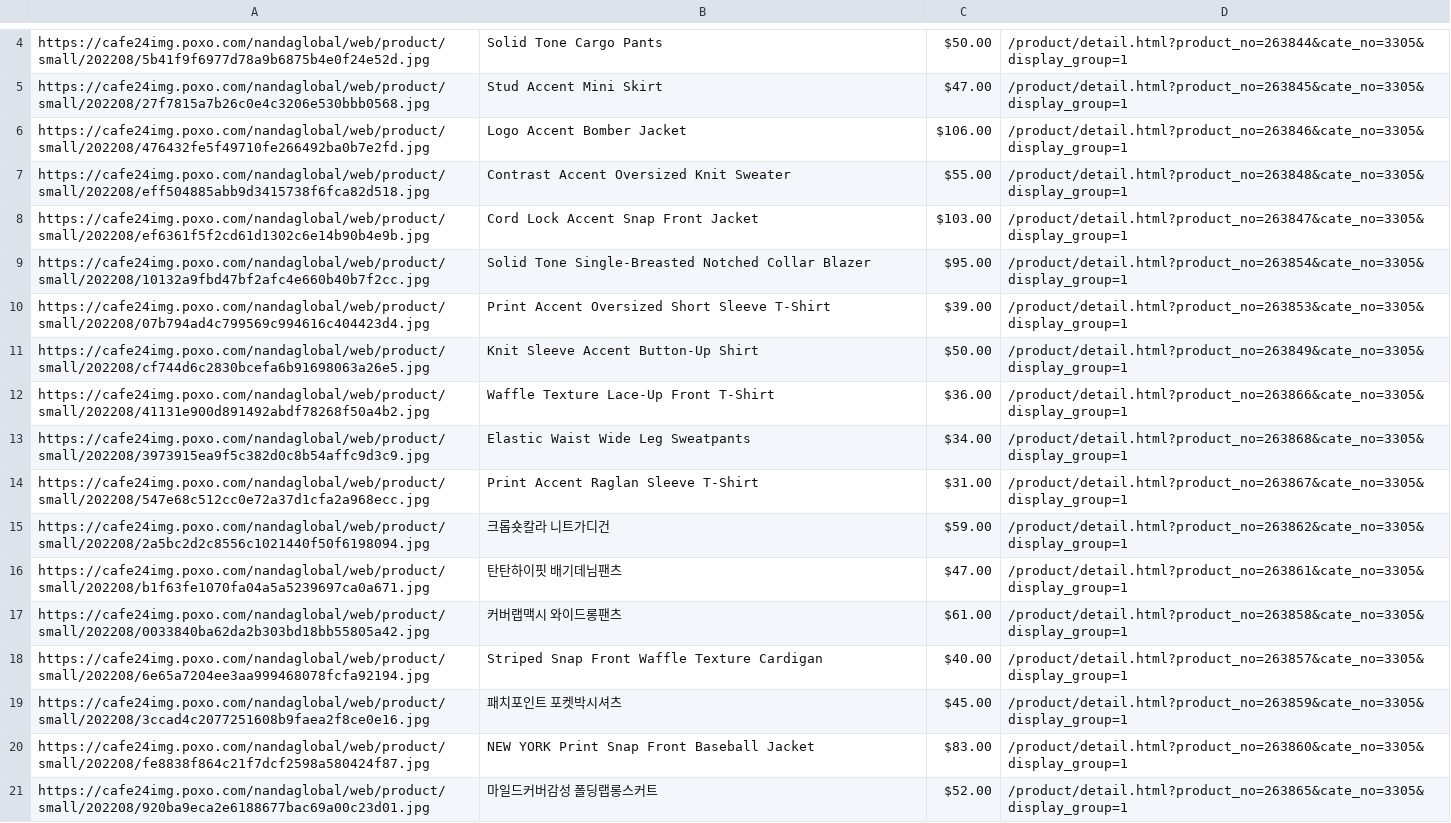
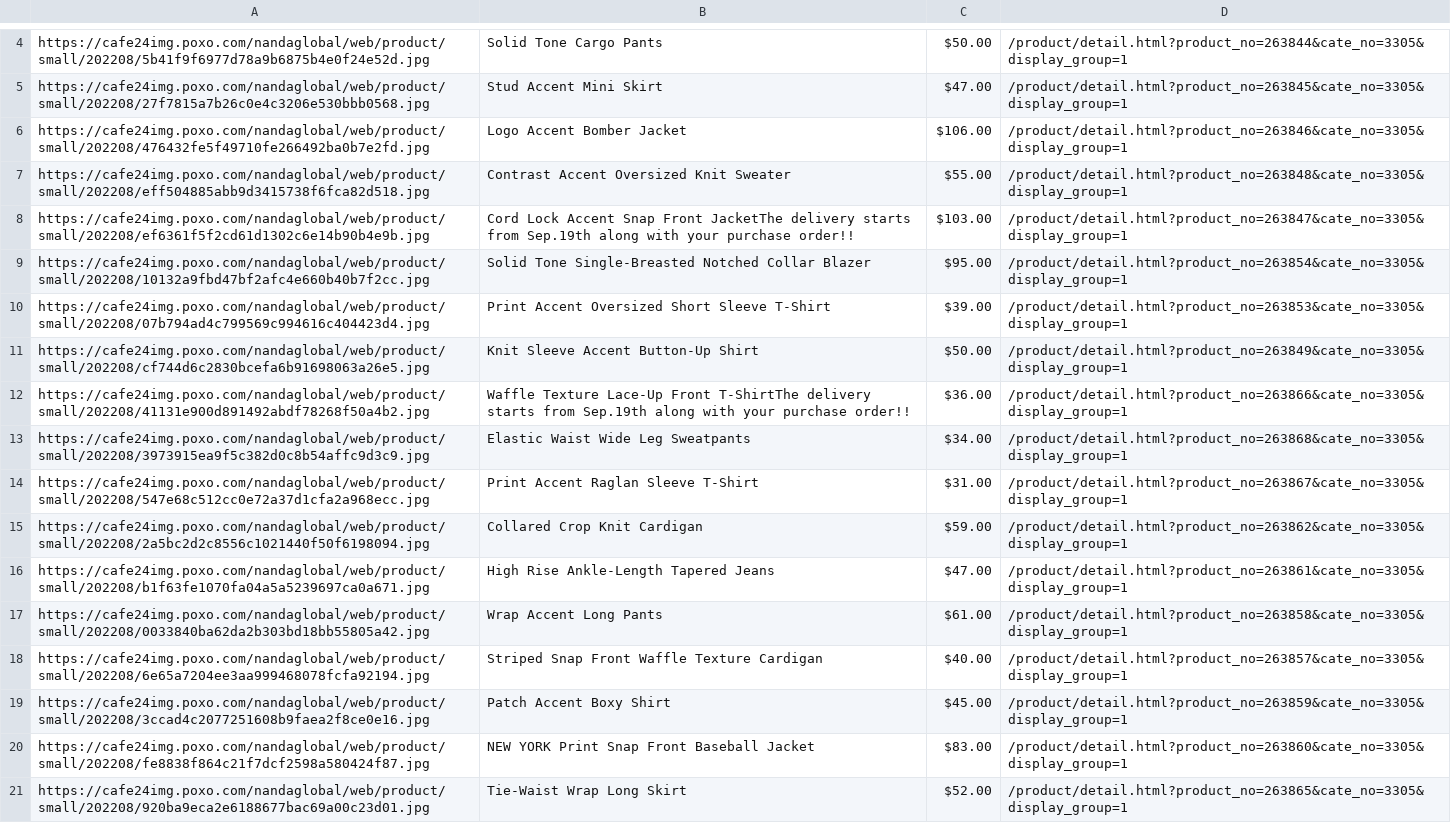
Before and after one commit to delitamakanda/scraper-kr-fashion-shops, a CSV file: core/output2.csv, drawn as a sheet; only a part is shown, gaps mark what is left out; the diff covers the shown part only.

Commit message:
Latest data: Thu Sep  1 02:58:24 UTC 2022

```diff
--- a/core/output2.csv
+++ b/core/output2.csv
@@ -7,3 +7,3 @@ https://cafe24img.poxo.com/nandaglobal/web/product/small/202208/476432fe5f49710f
 https://cafe24img.poxo.com/nandaglobal/web/product/small/202208/eff504885abb9d3415738f6fca82d518.jpg,Contrast Accent Oversized Knit Sweater,$55.00,/product/detail.html?product_no=263848&cate_no=3305&display_group=1
-https://cafe24img.poxo.com/nandaglobal/web/product/small/202208/ef6361f5f2cd61d1302c6e14b90b4e9b.jpg,Cord Lock Accent Snap Front Jacket,$103.00,/product/detail.html?product_no=263847&cate_no=3305&display_group=1
+https://cafe24img.poxo.com/nandaglobal/web/product/small/202208/ef6361f5f2cd61d1302c6e14b90b4e9b.jpg,Cord Lock Accent Snap Front JacketThe delivery starts from Sep.19th along with your purchase order!!,$103.00,/product/detail.html?product_no=263847&cate_no=3305&display_group=1
 https://cafe24img.poxo.com/nandaglobal/web/product/small/202208/10132a9fbd47bf2afc4e660b40b7f2cc.jpg,Solid Tone Single-Breasted Notched Collar Blazer,$95.00,/product/detail.html?product_no=263854&cate_no=3305&display_group=1
@@ -11,11 +11,11 @@ https://cafe24img.poxo.com/nandaglobal/web/product/small/202208/07b794ad4c799569
 https://cafe24img.poxo.com/nandaglobal/web/product/small/202208/cf744d6c2830bcefa6b91698063a26e5.jpg,Knit Sleeve Accent Button-Up Shirt,$50.00,/product/detail.html?product_no=263849&cate_no=3305&display_group=1
-https://cafe24img.poxo.com/nandaglobal/web/product/small/202208/41131e900d891492abdf78268f50a4b2.jpg,Waffle Texture Lace-Up Front T-Shirt,$36.00,/product/detail.html?product_no=263866&cate_no=3305&display_group=1
+https://cafe24img.poxo.com/nandaglobal/web/product/small/202208/41131e900d891492abdf78268f50a4b2.jpg,Waffle Texture Lace-Up Front T-ShirtThe delivery starts from Sep.19th along with your purchase order!!,$36.00,/product/detail.html?product_no=263866&cate_no=3305&display_group=1
 https://cafe24img.poxo.com/nandaglobal/web/product/small/202208/3973915ea9f5c382d0c8b54affc9d3c9.jpg,Elastic Waist Wide Leg Sweatpants,$34.00,/product/detail.html?product_no=263868&cate_no=3305&display_group=1
 https://cafe24img.poxo.com/nandaglobal/web/product/small/202208/547e68c512cc0e72a37d1cfa2a968ecc.jpg,Print Accent Raglan Sleeve T-Shirt,$31.00,/product/detail.html?product_no=263867&cate_no=3305&display_group=1
-https://cafe24img.poxo.com/nandaglobal/web/product/small/202208/2a5bc2d2c8556c1021440f50f6198094.jpg,크롭숏칼라 니트가디건,$59.00,/product/detail.html?product_no=263862&cate_no=3305&display_group=1
-https://cafe24img.poxo.com/nandaglobal/web/product/small/202208/b1f63fe1070fa04a5a5239697ca0a671.jpg,탄탄하이핏 배기데님팬츠,$47.00,/product/detail.html?product_no=263861&cate_no=3305&display_group=1
-https://cafe24img.poxo.com/nandaglobal/web/product/small/202208/0033840ba62da2b303bd18bb55805a42.jpg,커버랩맥시 와이드롱팬츠,$61.00,/product/detail.html?product_no=263858&cate_no=3305&display_group=1
+https://cafe24img.poxo.com/nandaglobal/web/product/small/202208/2a5bc2d2c8556c1021440f50f6198094.jpg,Collared Crop Knit Cardigan,$59.00,/product/detail.html?product_no=263862&cate_no=3305&display_group=1
+https://cafe24img.poxo.com/nandaglobal/web/product/small/202208/b1f63fe1070fa04a5a5239697ca0a671.jpg,High Rise Ankle-Length Tapered Jeans,$47.00,/product/detail.html?product_no=263861&cate_no=3305&display_group=1
+https://cafe24img.poxo.com/nandaglobal/web/product/small/202208/0033840ba62da2b303bd18bb55805a42.jpg,Wrap Accent Long Pants,$61.00,/product/detail.html?product_no=263858&cate_no=3305&display_group=1
 https://cafe24img.poxo.com/nandaglobal/web/product/small/202208/6e65a7204ee3aa999468078fcfa92194.jpg,Striped Snap Front Waffle Texture Cardigan,$40.00,/product/detail.html?product_no=263857&cate_no=3305&display_group=1
-https://cafe24img.poxo.com/nandaglobal/web/product/small/202208/3ccad4c2077251608b9faea2f8ce0e16.jpg,패치포인트 포켓박시셔츠,$45.00,/product/detail.html?product_no=263859&cate_no=3305&display_group=1
+https://cafe24img.poxo.com/nandaglobal/web/product/small/202208/3ccad4c2077251608b9faea2f8ce0e16.jpg,Patch Accent Boxy Shirt,$45.00,/product/detail.html?product_no=263859&cate_no=3305&display_group=1
 https://cafe24img.poxo.com/nandaglobal/web/product/small/202208/fe8838f864c21f7dcf2598a580424f87.jpg,NEW YORK Print Snap Front Baseball Jacket,$83.00,/product/detail.html?product_no=263860&cate_no=3305&display_group=1
-https://cafe24img.poxo.com/nandaglobal/web/product/small/202208/920ba9eca2e6188677bac69a00c23d01.jpg,마일드커버감성 폴딩랩롱스커트,$52.00,/product/detail.html?product_no=263865&cate_no=3305&display_group=1
+https://cafe24img.poxo.com/nandaglobal/web/product/small/202208/920ba9eca2e6188677bac69a00c23d01.jpg,Tie-Waist Wrap Long Skirt,$52.00,/product/detail.html?product_no=263865&cate_no=3305&display_group=1
```
Also changed, not shown: 10 edited cells elsewhere in this file.
